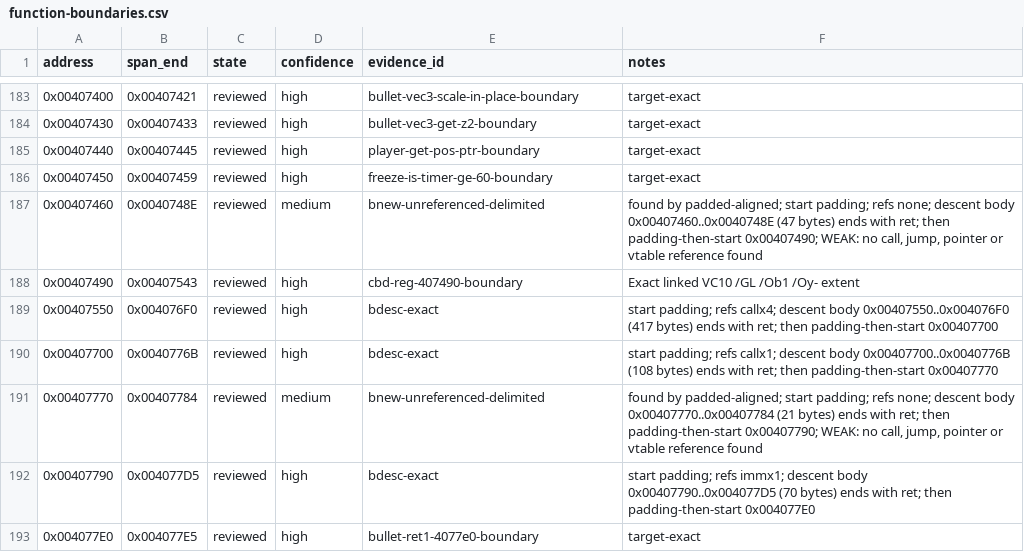
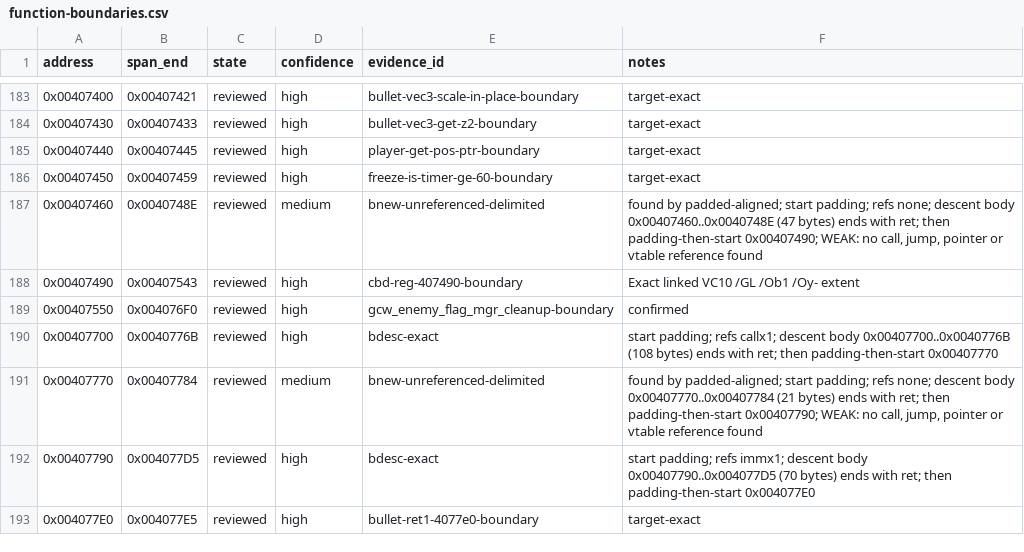
Before and after one commit to N0zoM1z0/th128, a CSV file: config/function-boundaries.csv, drawn as a sheet; only a part is shown, gaps mark what is left out.

```diff
--- a/config/function-boundaries.csv
+++ b/config/function-boundaries.csv
@@ -188,3 +188,3 @@ address,span_end,state,confidence,evidence_id,notes
 0x00407490,0x00407543,reviewed,high,cbd-reg-407490-boundary,Exact linked VC10 /GL /Ob1 /Oy- extent
-0x00407550,0x004076F0,reviewed,high,bdesc-exact,start padding; refs callx4; descent body 0x00407550..0x004076F0 (417 bytes) ends with ret; then padding-then-start 0x00407700
+0x00407550,0x004076F0,reviewed,high,gcw_enemy_flag_mgr_cleanup-boundary,confirmed
 0x00407700,0x0040776B,reviewed,high,bdesc-exact,start padding; refs callx1; descent body 0x00407700..0x0040776B (108 bytes) ends with ret; then padding-then-start 0x00407770
```
Also changed, not shown: config/implemented.csv, config/matches.csv, 8 other files.
